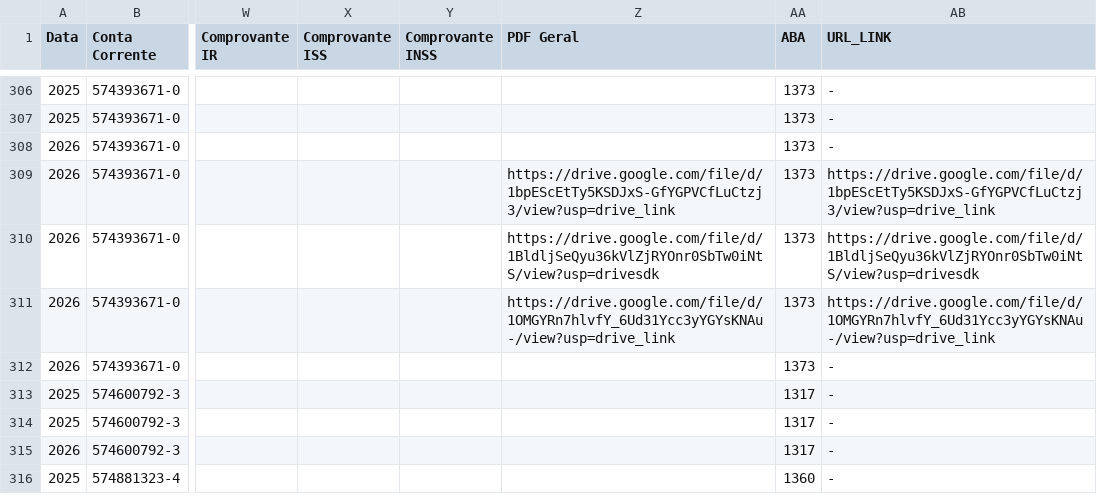
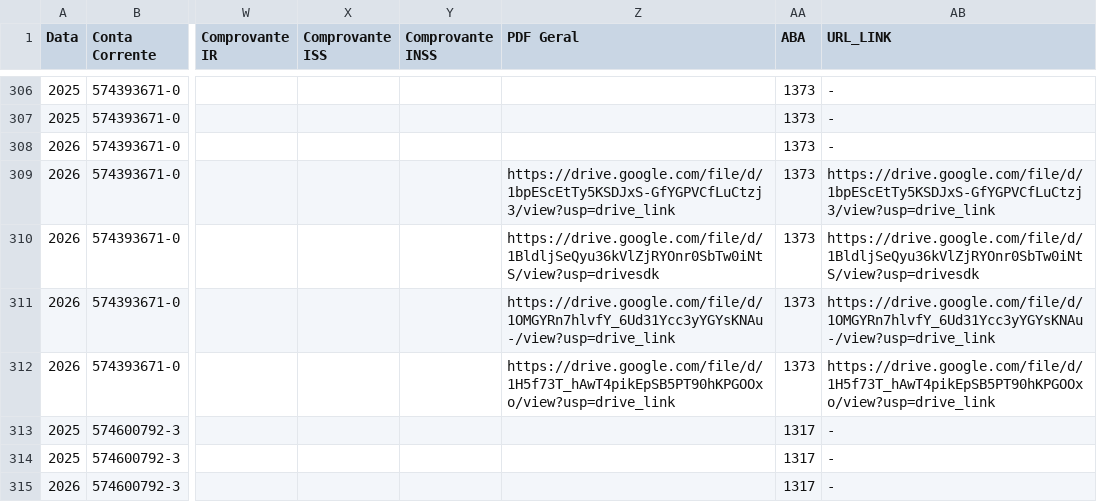
Before and after one commit to controleconveniosmaringa-a11y/controle-emendas, a CSV file: dados.csv, drawn as a sheet; only a part is shown, gaps mark what is left out; the shorter side is filled out with more unchanged rows; the diff names each change by its address in the sheet, - before the commit and + after, or states it on an @@ line.

Commit message:
Atualização contábil em tempo real via painel de controle 📊

```diff
--- a/dados.csv
+++ b/dados.csv
-Z312 (PDF Geral): (empty)
+Z312 (PDF Geral): https://drive.google.com/file/d/1H5f73T_hAwT4pikEpSB5PT90hKPGOOxo/view?usp=drive_link
-AB312 (URL_LINK): -
+AB312 (URL_LINK): https://drive.google.com/file/d/1H5f73T_hAwT4pikEpSB5PT90hKPGOOxo/view?usp=drive_link
```
